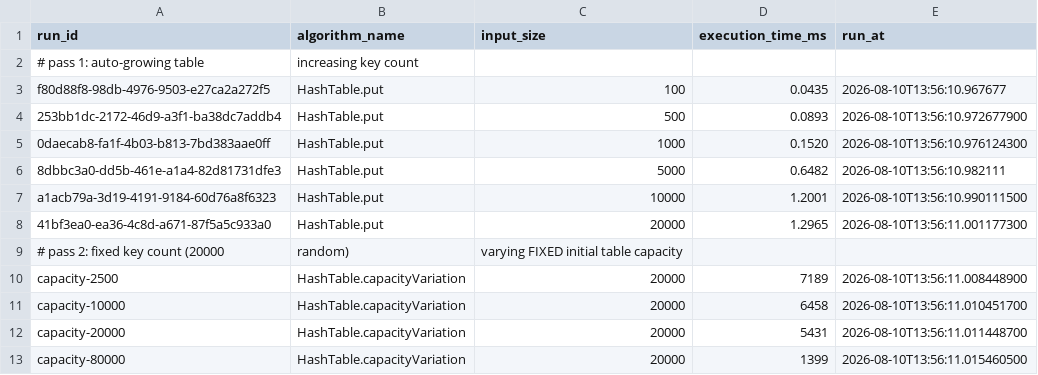
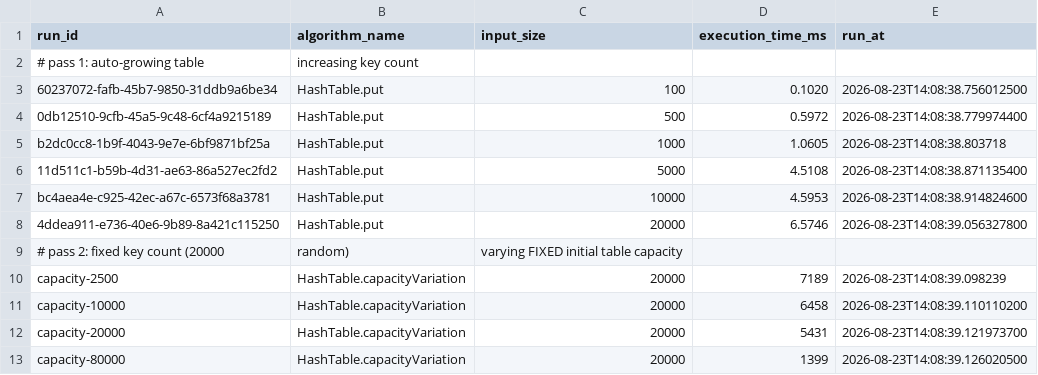
Before and after one commit to iyaddeen23/dsa_groupwork, a CSV file: results/hash_load_factor.csv, drawn as a sheet.

```diff
--- a/results/hash_load_factor.csv
+++ b/results/hash_load_factor.csv
@@ -2,12 +2,12 @@ run_id,algorithm_name,input_size,execution_time_ms,run_at
 # pass 1: auto-growing table, increasing key count
-f80d88f8-98db-4976-9503-e27ca2a272f5,HashTable.put,100,0.0435,2026-08-10T13:56:10.967677
-253bb1dc-2172-46d9-a3f1-ba38dc7addb4,HashTable.put,500,0.0893,2026-08-10T13:56:10.972677900
-0daecab8-fa1f-4b03-b813-7bd383aae0ff,HashTable.put,1000,0.1520,2026-08-10T13:56:10.976124300
-8dbbc3a0-dd5b-461e-a1a4-82d81731dfe3,HashTable.put,5000,0.6482,2026-08-10T13:56:10.982111
-a1acb79a-3d19-4191-9184-60d76a8f6323,HashTable.put,10000,1.2001,2026-08-10T13:56:10.990111500
-41bf3ea0-ea36-4c8d-a671-87f5a5c933a0,HashTable.put,20000,1.2965,2026-08-10T13:56:11.001177300
+60237072-fafb-45b7-9850-31ddb9a6be34,HashTable.put,100,0.1020,2026-08-23T14:08:38.756012500
+0db12510-9cfb-45a5-9c48-6cf4a9215189,HashTable.put,500,0.5972,2026-08-23T14:08:38.779974400
+b2dc0cc8-1b9f-4043-9e7e-6bf9871bf25a,HashTable.put,1000,1.0605,2026-08-23T14:08:38.803718
+11d511c1-b59b-4d31-ae63-86a527ec2fd2,HashTable.put,5000,4.5108,2026-08-23T14:08:38.871135400
+bc4aea4e-c925-42ec-a67c-6573f68a3781,HashTable.put,10000,4.5953,2026-08-23T14:08:38.914824600
+4ddea911-e736-40e6-9b89-8a421c115250,HashTable.put,20000,6.5746,2026-08-23T14:08:39.056327800
 # pass 2: fixed key count (20000, random), varying FIXED initial table capacity
-capacity-2500,HashTable.capacityVariation,20000,7189,2026-08-10T13:56:11.008448900
-capacity-10000,HashTable.capacityVariation,20000,6458,2026-08-10T13:56:11.010451700
-capacity-20000,HashTable.capacityVariation,20000,5431,2026-08-10T13:56:11.011448700
-capacity-80000,HashTable.capacityVariation,20000,1399,2026-08-10T13:56:11.015460500
+capacity-2500,HashTable.capacityVariation,20000,7189,2026-08-23T14:08:39.098239
+capacity-10000,HashTable.capacityVariation,20000,6458,2026-08-23T14:08:39.110110200
+capacity-20000,HashTable.capacityVariation,20000,5431,2026-08-23T14:08:39.121973700
+capacity-80000,HashTable.capacityVariation,20000,1399,2026-08-23T14:08:39.126020500
```
Also changed, not shown: results/graph_algorithms.csv, results/heap_dispatch.csv, 4 other files.
